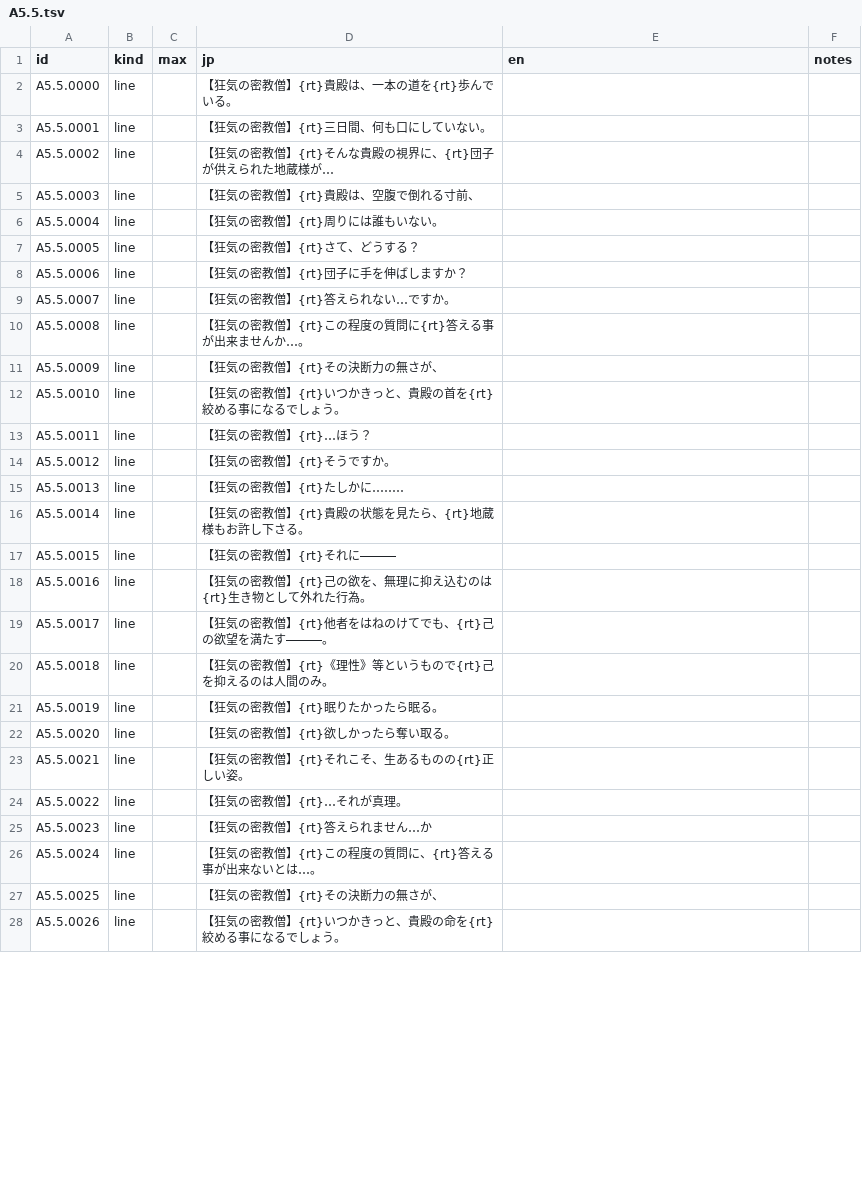
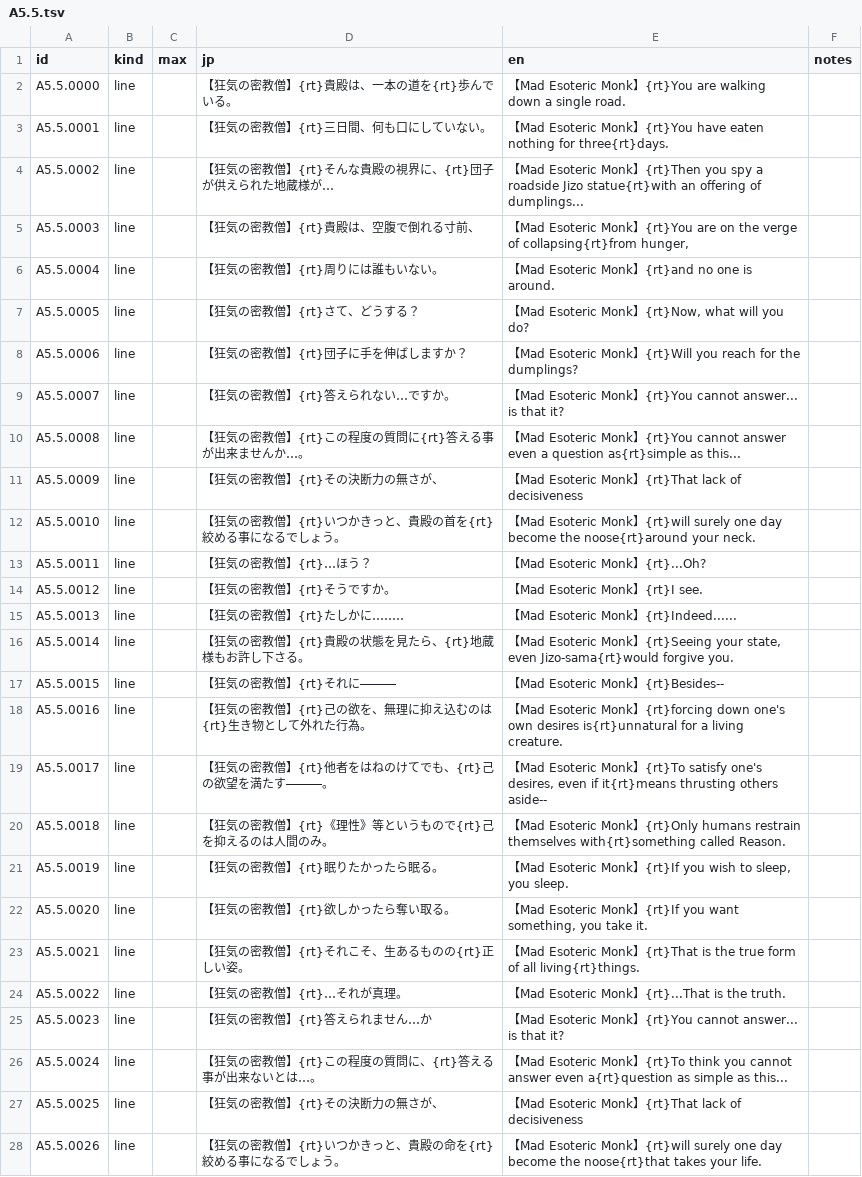
Before and after one commit to minhnhattonthat/tokyo-majin-gakuen-fuju-houroku-en, a TSV file: script/scenes/A5.5.tsv, drawn as a sheet; only a part is shown; the diff covers the shown part only.

```diff
--- a/script/scenes/A5.5.tsv
+++ b/script/scenes/A5.5.tsv
@@ -1,28 +1,28 @@
 id	kind	max	jp	en	notes
-A5.5.0000	line		【狂気の密教僧】{rt}貴殿は、一本の道を{rt}歩んでいる。		
-A5.5.0001	line		【狂気の密教僧】{rt}三日間、何も口にしていない。		
-A5.5.0002	line		【狂気の密教僧】{rt}そんな貴殿の視界に、{rt}団子が供えられた地蔵様が…		
-A5.5.0003	line		【狂気の密教僧】{rt}貴殿は、空腹で倒れる寸前、		
-A5.5.0004	line		【狂気の密教僧】{rt}周りには誰もいない。		
-A5.5.0005	line		【狂気の密教僧】{rt}さて、どうする？		
-A5.5.0006	line		【狂気の密教僧】{rt}団子に手を伸ばしますか？		
-A5.5.0007	line		【狂気の密教僧】{rt}答えられない…ですか。		
-A5.5.0008	line		【狂気の密教僧】{rt}この程度の質問に{rt}答える事が出来ませんか…。		
-A5.5.0009	line		【狂気の密教僧】{rt}その決断力の無さが、		
-A5.5.0010	line		【狂気の密教僧】{rt}いつかきっと、貴殿の首を{rt}絞める事になるでしょう。		
-A5.5.0011	line		【狂気の密教僧】{rt}…ほう？		
-A5.5.0012	line		【狂気の密教僧】{rt}そうですか。		
-A5.5.0013	line		【狂気の密教僧】{rt}たしかに……‥		
-A5.5.0014	line		【狂気の密教僧】{rt}貴殿の状態を見たら、{rt}地蔵様もお許し下さる。		
-A5.5.0015	line		【狂気の密教僧】{rt}それに―――		
-A5.5.0016	line		【狂気の密教僧】{rt}己の欲を、無理に抑え込むのは{rt}生き物として外れた行為。		
-A5.5.0017	line		【狂気の密教僧】{rt}他者をはねのけてでも、{rt}己の欲望を満たす―――。		
-A5.5.0018	line		【狂気の密教僧】{rt}《理性》等というもので{rt}己を抑えるのは人間のみ。		
-A5.5.0019	line		【狂気の密教僧】{rt}眠りたかったら眠る。		
-A5.5.0020	line		【狂気の密教僧】{rt}欲しかったら奪い取る。		
-A5.5.0021	line		【狂気の密教僧】{rt}それこそ、生あるものの{rt}正しい姿。		
-A5.5.0022	line		【狂気の密教僧】{rt}…それが真理。		
-A5.5.0023	line		【狂気の密教僧】{rt}答えられません…か		
-A5.5.0024	line		【狂気の密教僧】{rt}この程度の質問に、{rt}答える事が出来ないとは…。		
-A5.5.0025	line		【狂気の密教僧】{rt}その決断力の無さが、		
-A5.5.0026	line		【狂気の密教僧】{rt}いつかきっと、貴殿の命を{rt}絞める事になるでしょう。		
+A5.5.0000	line		【狂気の密教僧】{rt}貴殿は、一本の道を{rt}歩んでいる。	【Mad Esoteric Monk】{rt}You are walking down a single road.	
+A5.5.0001	line		【狂気の密教僧】{rt}三日間、何も口にしていない。	【Mad Esoteric Monk】{rt}You have eaten nothing for three{rt}days.	
+A5.5.0002	line		【狂気の密教僧】{rt}そんな貴殿の視界に、{rt}団子が供えられた地蔵様が…	【Mad Esoteric Monk】{rt}Then you spy a roadside Jizo statue{rt}with an offering of dumplings...	
+A5.5.0003	line		【狂気の密教僧】{rt}貴殿は、空腹で倒れる寸前、	【Mad Esoteric Monk】{rt}You are on the verge of collapsing{rt}from hunger,	
+A5.5.0004	line		【狂気の密教僧】{rt}周りには誰もいない。	【Mad Esoteric Monk】{rt}and no one is around.	
+A5.5.0005	line		【狂気の密教僧】{rt}さて、どうする？	【Mad Esoteric Monk】{rt}Now, what will you do?	
+A5.5.0006	line		【狂気の密教僧】{rt}団子に手を伸ばしますか？	【Mad Esoteric Monk】{rt}Will you reach for the dumplings?	
+A5.5.0007	line		【狂気の密教僧】{rt}答えられない…ですか。	【Mad Esoteric Monk】{rt}You cannot answer... is that it?	
+A5.5.0008	line		【狂気の密教僧】{rt}この程度の質問に{rt}答える事が出来ませんか…。	【Mad Esoteric Monk】{rt}You cannot answer even a question as{rt}simple as this...	
+A5.5.0009	line		【狂気の密教僧】{rt}その決断力の無さが、	【Mad Esoteric Monk】{rt}That lack of decisiveness	
+A5.5.0010	line		【狂気の密教僧】{rt}いつかきっと、貴殿の首を{rt}絞める事になるでしょう。	【Mad Esoteric Monk】{rt}will surely one day become the noose{rt}around your neck.	
+A5.5.0011	line		【狂気の密教僧】{rt}…ほう？	【Mad Esoteric Monk】{rt}...Oh?	
+A5.5.0012	line		【狂気の密教僧】{rt}そうですか。	【Mad Esoteric Monk】{rt}I see.	
+A5.5.0013	line		【狂気の密教僧】{rt}たしかに……‥	【Mad Esoteric Monk】{rt}Indeed......	
+A5.5.0014	line		【狂気の密教僧】{rt}貴殿の状態を見たら、{rt}地蔵様もお許し下さる。	【Mad Esoteric Monk】{rt}Seeing your state, even Jizo-sama{rt}would forgive you.	
+A5.5.0015	line		【狂気の密教僧】{rt}それに―――	【Mad Esoteric Monk】{rt}Besides--	
+A5.5.0016	line		【狂気の密教僧】{rt}己の欲を、無理に抑え込むのは{rt}生き物として外れた行為。	【Mad Esoteric Monk】{rt}forcing down one's own desires is{rt}unnatural for a living creature.	
+A5.5.0017	line		【狂気の密教僧】{rt}他者をはねのけてでも、{rt}己の欲望を満たす―――。	【Mad Esoteric Monk】{rt}To satisfy one's desires, even if it{rt}means thrusting others aside--	
+A5.5.0018	line		【狂気の密教僧】{rt}《理性》等というもので{rt}己を抑えるのは人間のみ。	【Mad Esoteric Monk】{rt}Only humans restrain themselves with{rt}something called Reason.	
+A5.5.0019	line		【狂気の密教僧】{rt}眠りたかったら眠る。	【Mad Esoteric Monk】{rt}If you wish to sleep, you sleep.	
+A5.5.0020	line		【狂気の密教僧】{rt}欲しかったら奪い取る。	【Mad Esoteric Monk】{rt}If you want something, you take it.	
+A5.5.0021	line		【狂気の密教僧】{rt}それこそ、生あるものの{rt}正しい姿。	【Mad Esoteric Monk】{rt}That is the true form of all living{rt}things.	
+A5.5.0022	line		【狂気の密教僧】{rt}…それが真理。	【Mad Esoteric Monk】{rt}...That is the truth.	
+A5.5.0023	line		【狂気の密教僧】{rt}答えられません…か	【Mad Esoteric Monk】{rt}You cannot answer... is that it?	
+A5.5.0024	line		【狂気の密教僧】{rt}この程度の質問に、{rt}答える事が出来ないとは…。	【Mad Esoteric Monk】{rt}To think you cannot answer even a{rt}question as simple as this...	
+A5.5.0025	line		【狂気の密教僧】{rt}その決断力の無さが、	【Mad Esoteric Monk】{rt}That lack of decisiveness	
+A5.5.0026	line		【狂気の密教僧】{rt}いつかきっと、貴殿の命を{rt}絞める事になるでしょう。	【Mad Esoteric Monk】{rt}will surely one day become the noose{rt}that takes your life.	
```
Also changed, not shown: 54 edited cells elsewhere in this file, script/scenes/A5.3.tsv, script/scenes/A5.4.tsv, 24 other files.
